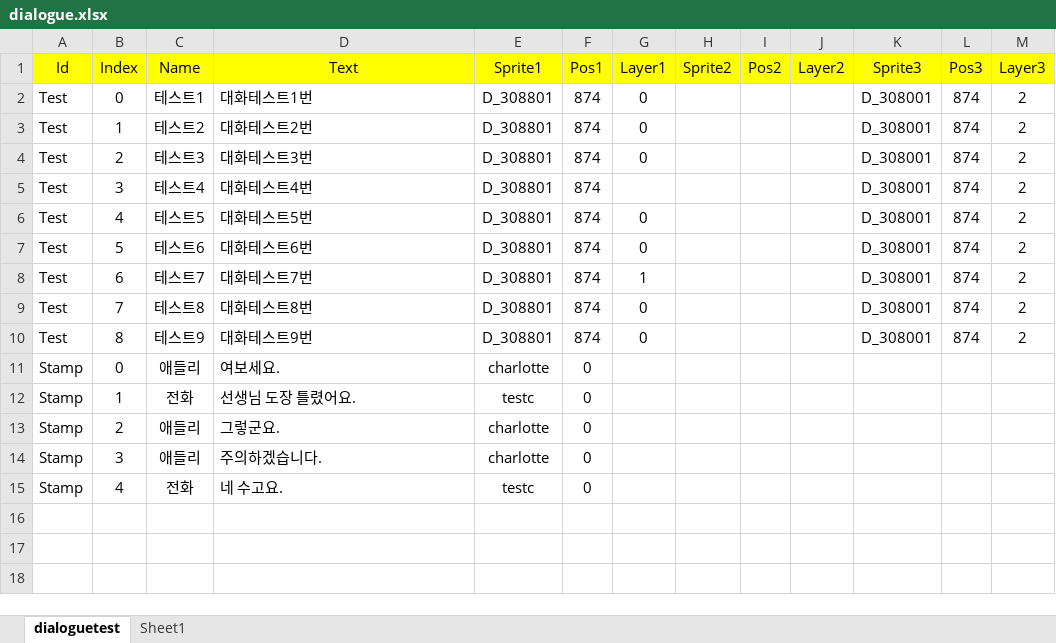
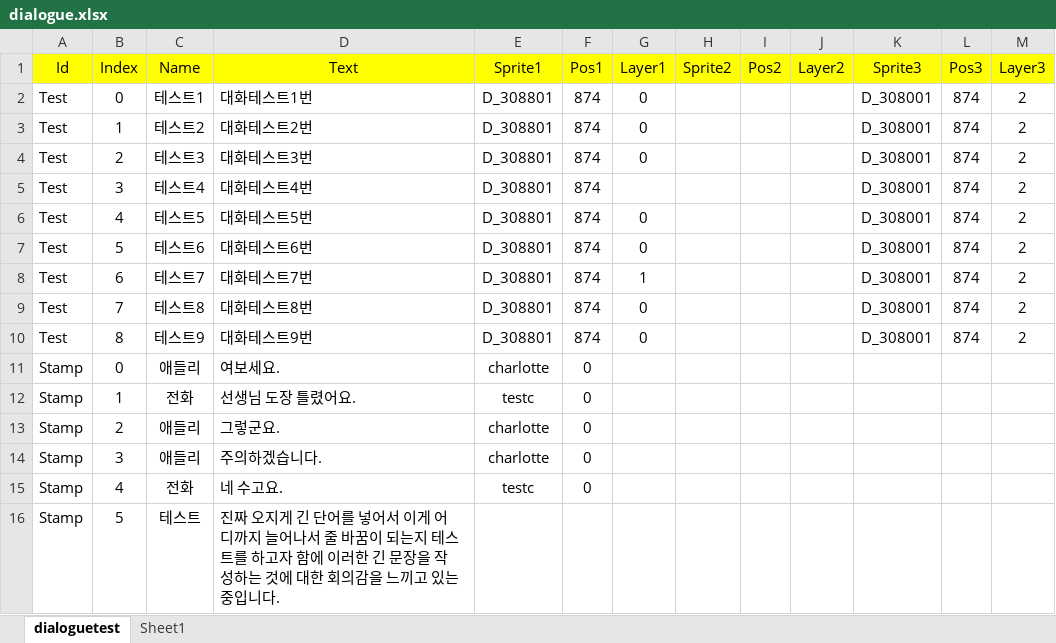
Before and after one commit to Hysteria0K/Project_V, an Excel workbook: Project_V/Assets/ExcelFiles/dialogue.xlsx, sheet dialoguetest, drawn as a sheet; values as stored, in another font and other column widths than the file's, no borders; the diff names each change by its address in the sheet, - before the commit and + after, or states it on an @@ line.

Commit message:
Dialogue Test

```diff
--- a/Project_V/Assets/ExcelFiles/dialogue.xlsx (sheet dialoguetest)
+++ b/Project_V/Assets/ExcelFiles/dialogue.xlsx (sheet dialoguetest)
+row 16: Stamp | 5 | 테스트 | 진짜 오지게 긴 단어를 넣어서 이게 어디까지 늘어나서 줄 바꿈이 되는지 테스트를 하고자 함에 이러한 긴 문장을 작성하는 것에 대한 회의감을 느끼고 있는 중입니다.
```
Also changed, not shown: 6 other files.
